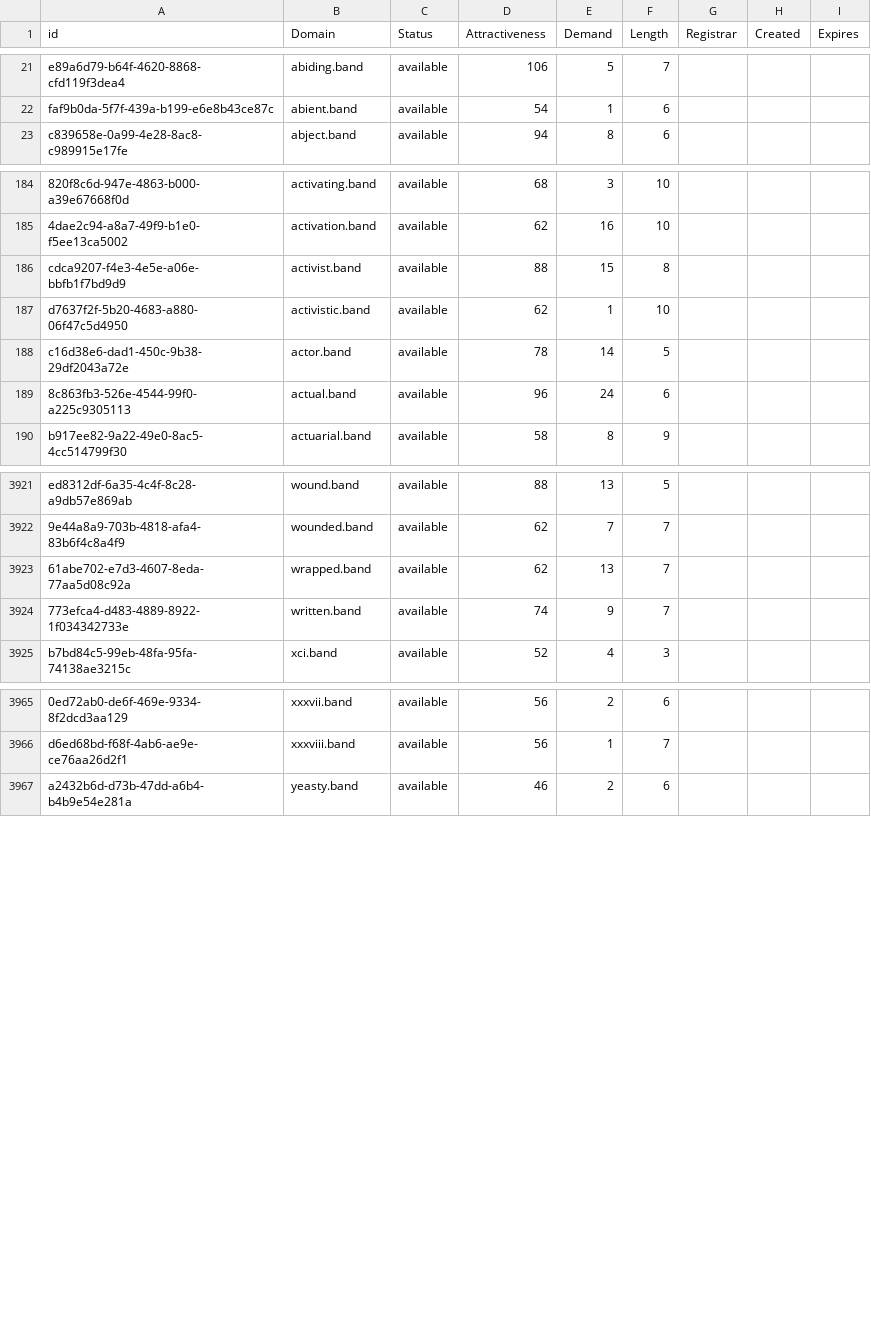
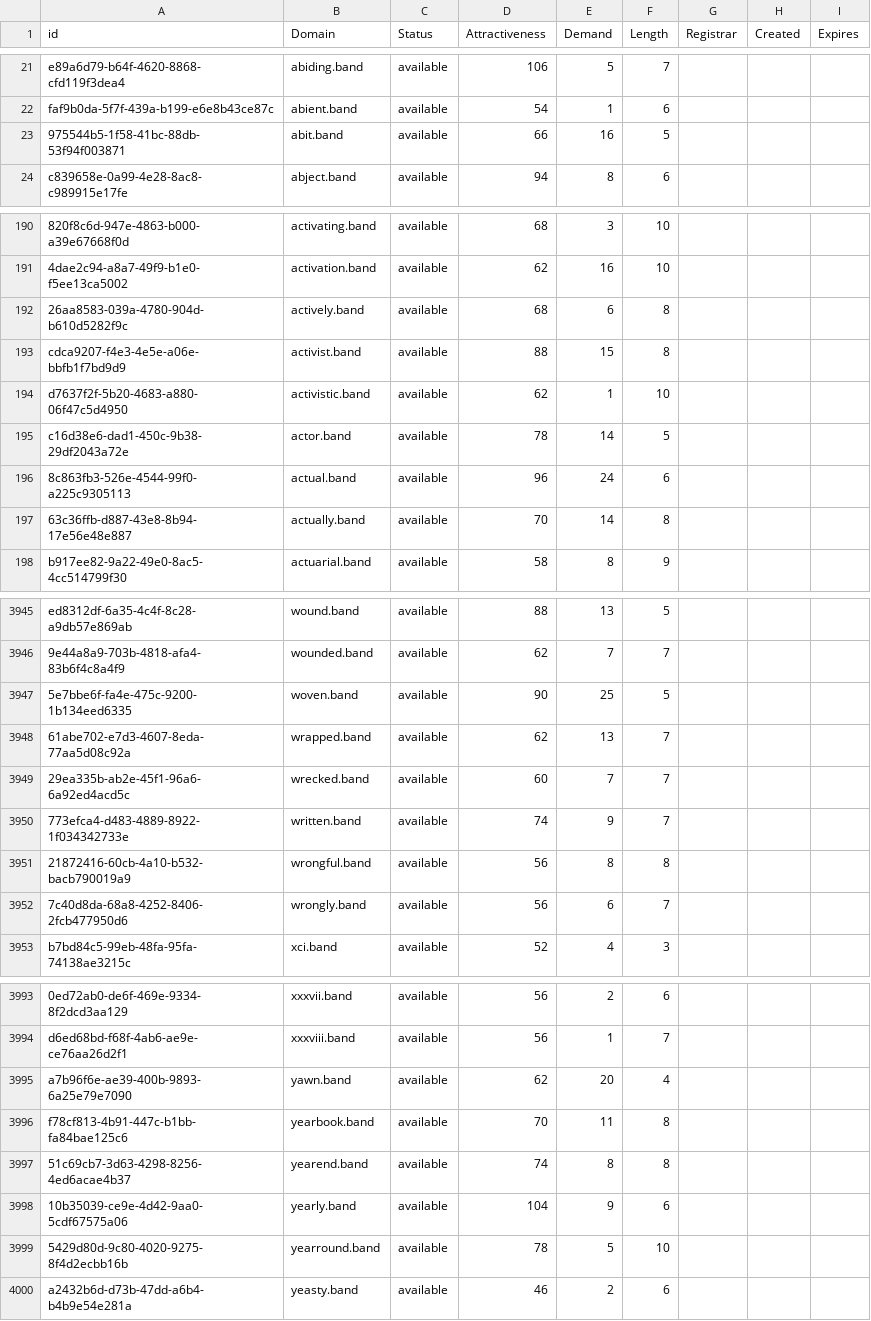
Before and after one commit to UniqueDomains/band-oneword-domains, a CSV file: band.csv, drawn as a sheet; only a part is shown, gaps mark what is left out; the diff covers the shown part only; the diff names each change by its address in the sheet, - before the commit and + after, or states it on an @@ line.

Commit message:
Domains update

```diff
--- a/band.csv
+++ b/band.csv
+row 23: 975544b5-1f58-41bc-88db-53f94f003871 | abit.band | available | 66 | 16 | 5
+row 192: 26aa8583-039a-4780-904d-b610d5282f9c | actively.band | available | 68 | 6 | 8
+row 197: 63c36ffb-d887-43e8-8b94-17e56e48e887 | actually.band | available | 70 | 14 | 8
+row 3947: 5e7bbe6f-fa4e-475c-9200-1b134eed6335 | woven.band | available | 90 | 25 | 5
+row 3949: 29ea335b-ab2e-45f1-96a6-6a92ed4acd5c | wrecked.band | available | 60 | 7 | 7
+row 3951: 21872416-60cb-4a10-b532-bacb790019a9 | wrongful.band | available | 56 | 8 | 8
+row 3952: 7c40d8da-68a8-4252-8406-2fcb477950d6 | wrongly.band | available | 56 | 6 | 7
+row 3995: a7b96f6e-ae39-400b-9893-6a25e79e7090 | yawn.band | available | 62 | 20 | 4
+row 3996: f78cf813-4b91-447c-b1bb-fa84bae125c6 | yearbook.band | available | 70 | 11 | 8
+row 3997: 51c69cb7-3d63-4298-8256-4ed6acae4b37 | yearend.band | available | 74 | 8 | 8
+row 3998: 10b35039-ce9e-4d42-9aa0-5cdf67575a06 | yearly.band | available | 104 | 9 | 6
+row 3999: 5429d80d-9c80-4020-9275-8f4d2ecbb16b | yearround.band | available | 78 | 5 | 10
```
Also changed, not shown: 21 added rows elsewhere in this file, 2 other files.
